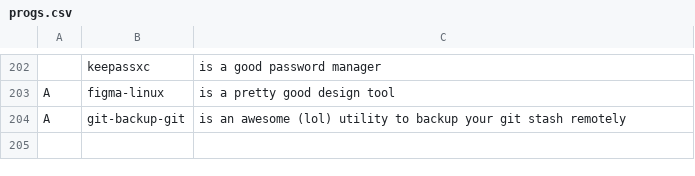
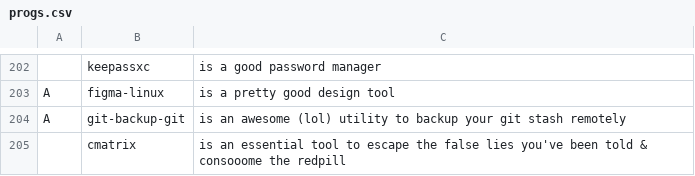
Before and after one commit to kiprasmel/LARBS, a CSV file: progs.csv, drawn as a sheet; only a part is shown, gaps mark what is left out.

Commit message:
Add cmatrix
Signed-off-by: Kipras Melnikovas <kipras@kipras.org>

```diff
--- a/progs.csv
+++ b/progs.csv
@@ -204 +204,2 @@ A,figma-linux,"is a pretty good design tool"
 A,git-backup-git,"is an awesome (lol) utility to backup your git stash remotely"
+,cmatrix,"is an essential tool to escape the false lies you've been told & consooome the redpill"
```
